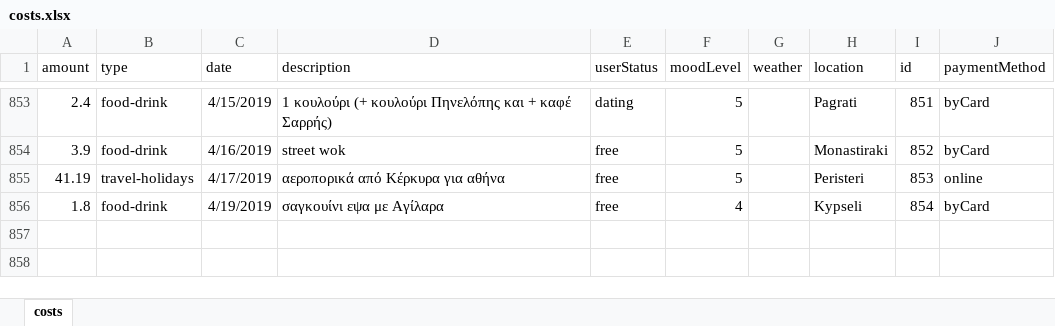
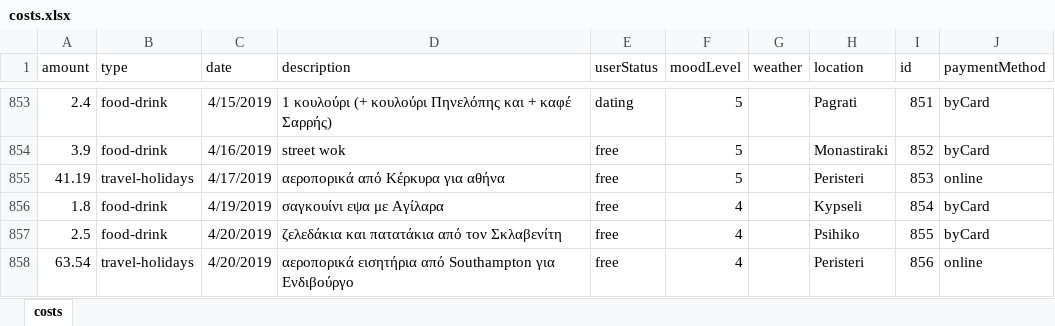
Before and after one commit to Blackpeak/Morgan, an Excel workbook: DataBase/Manos costs/costs.xlsx, sheet costs, drawn as a sheet; only a part is shown, gaps mark what is left out; values as stored, in another font and other column widths than the file's, no borders; table styles not drawn; the diff names each change by its address in the sheet, - before the commit and + after, or states it on an @@ line.

Commit message:
update osts

```diff
--- a/DataBase/Manos costs/costs.xlsx (sheet costs)
+++ b/DataBase/Manos costs/costs.xlsx (sheet costs)
+row 857: 2.5 | food-drink | 4/20/2019 | ζελεδάκια και πατατάκια από τον Σκλαβενίτη | free | 4 |  | Psihiko | 855 | byCard
+row 858: 63.54 | travel-holidays | 4/20/2019 | αεροπορικά εισητήρια από Southampton για Ενδιβούργο | free | 4 |  | Peristeri | 856 | online
```
